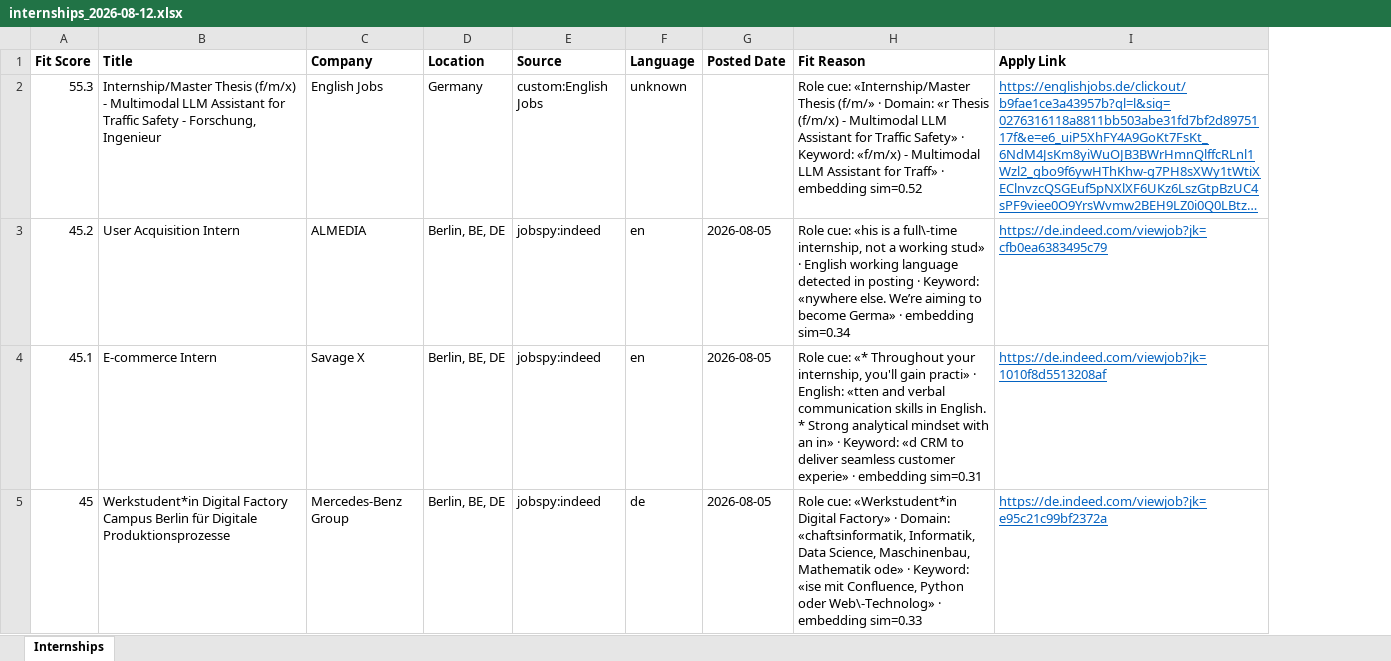
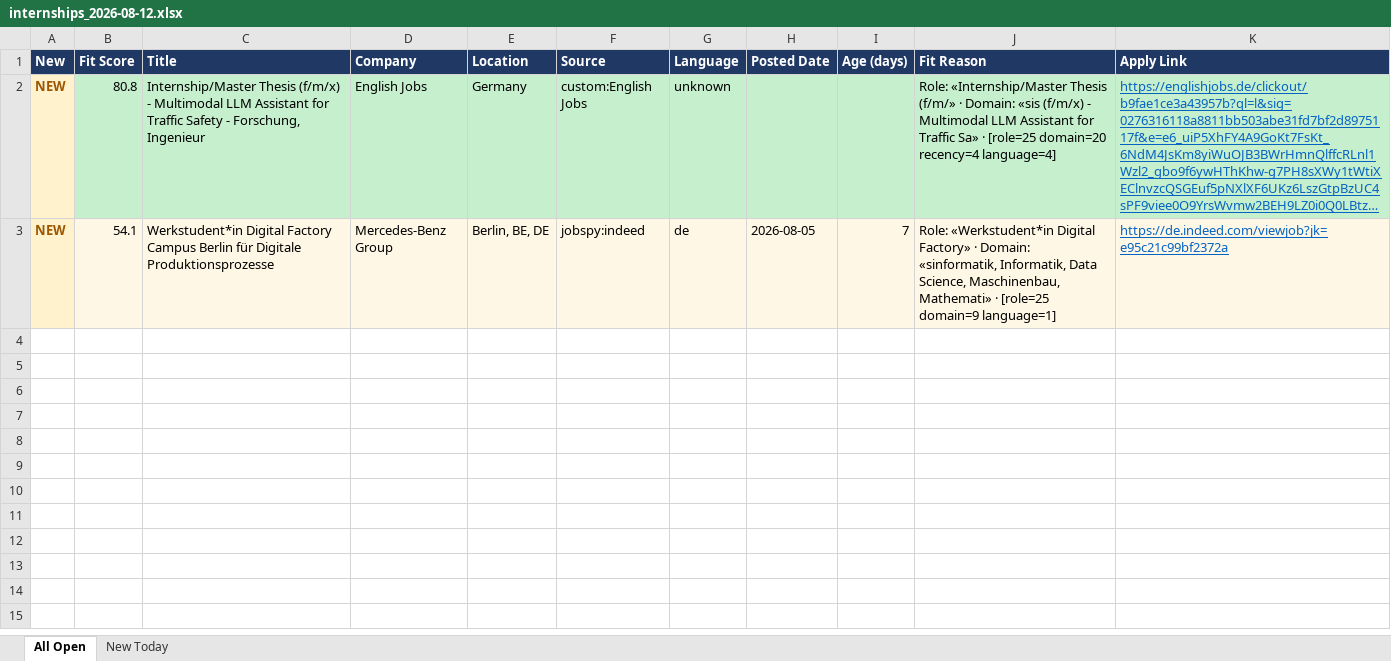
Before and after one commit to aksingh1608/jobscrap, an Excel workbook: exports/internships_2026-08-12.xlsx, sheet All Open, drawn as a sheet; long unchanged cells end in …; values as stored, in another font and other column widths than the file's, no borders; removed rows and columns are numbered as before the commit, all else as after; the diff names each change by its address in the sheet, - before the commit and + after, or states it on an @@ line.

```diff
--- a/exports/internships_2026-08-12.xlsx (sheet All Open)
+++ b/exports/internships_2026-08-12.xlsx (sheet All Open)
-sheet tab: Internships
+sheet tab: All Open
+sheet tab: New Today
+column A (New), rows 2-3: NEW | NEW
+column I (Age (days)), row 3: 7
@@ B1:H1 fill: none → #1F3864, text colour: black → #FFFFFF @@
@@ J1:K1 fill: none → #1F3864, text colour: black → #FFFFFF @@
-B2 (Fit Score): 55.3
+B2 (Fit Score): 80.8
-B2:H2 fill: none
+B2:H2 fill: #C6EFCE
-J2 (Fit Reason): Role cue: «Internship/Master Thesis (f/m/» · Domain: «r Thesis (f/m/x) - Multimodal LLM Assistant for Traffic Safety» · Keyword: «f/m/x) - Multimodal LLM Assistant for Traff» · embedding sim=0.52
+J2 (Fit Reason): Role: «Internship/Master Thesis (f/m/» · Domain: «sis (f/m/x) - Multimodal LLM Assistant for Traffic Sa» · [role=25 domain=20 recency=4 language=4]
-J2:K2 fill: none
+J2:K2 fill: #C6EFCE
-row 3: 45.2 | User Acquisition Intern | ALMEDIA | Berlin, BE, DE | jobspy:indeed | en | 2026-08-05 | Role cue: «his is a full\-time internship, not a working stud» · English working language detected in posting · Keyword: «nywhere else. We’re aiming to become Germa» · embedding sim=0.34 | https://de.indeed.com/viewjob?jk=cfb0ea6383495c79
-row 4: 45.1 | E-commerce Intern | Savage X | Berlin, BE, DE | jobspy:indeed | en | 2026-08-05 | Role cue: «* Throughout your internship, you'll gain practi» · English: «tten and verbal communication skills in English. * Strong analytical mindset with an in» · Keyword: «d CRM to deliver seamless customer experie» · embedding sim=0.31 | https://de.indeed.com/viewjob?jk=1010f8d5513208af
-B3 (Fit Score): 45
+B3 (Fit Score): 54.1
-B3:H3 fill: none
+B3:H3 fill: #FFF7E6
-J3 (Fit Reason): Role cue: «Werkstudent*in Digital Factory» · Domain: «chaftsinformatik, Informatik, Data Science, Maschinenbau, Mathematik ode» · Keyword: «ise mit Confluence, Python oder Web\-Technolog» · embedding sim=0.33
+J3 (Fit Reason): Role: «Werkstudent*in Digital Factory» · Domain: «sinformatik, Informatik, Data Science, Maschinenbau, Mathemati» · [role=25 domain=9 language=1]
-J3:K3 fill: none
+J3:K3 fill: #FFF7E6
```
Also changed, not shown: 25 other files.
